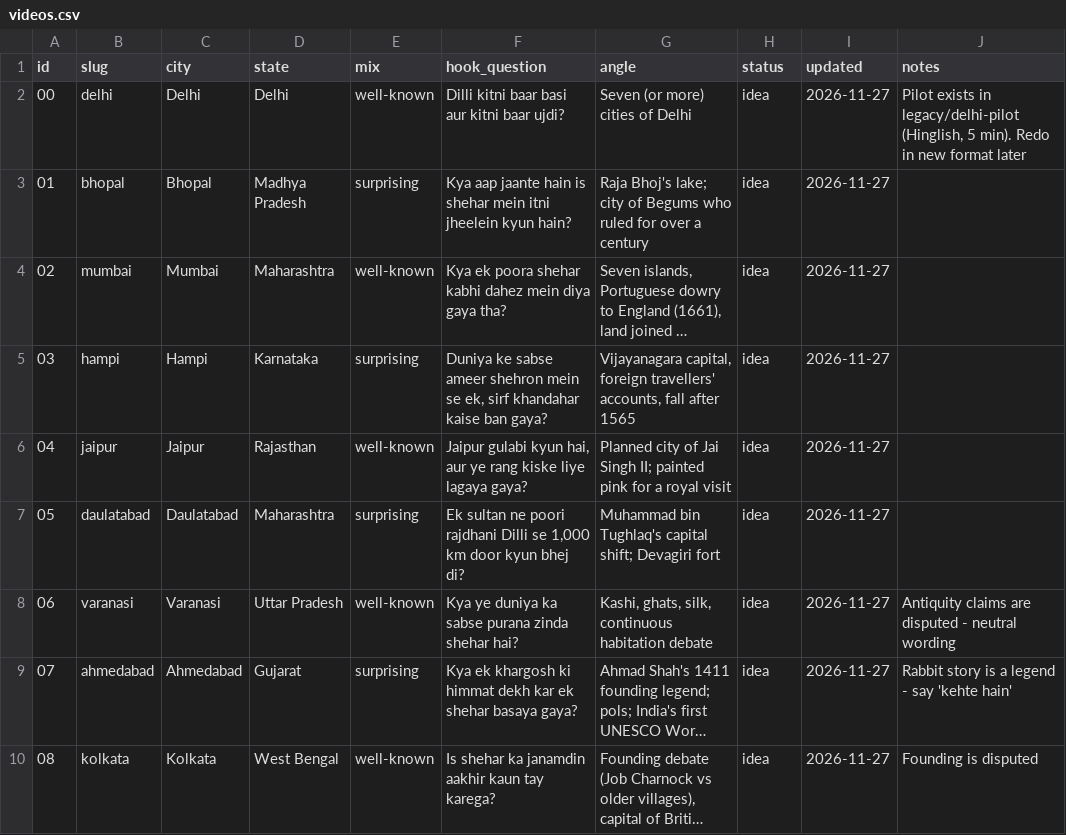
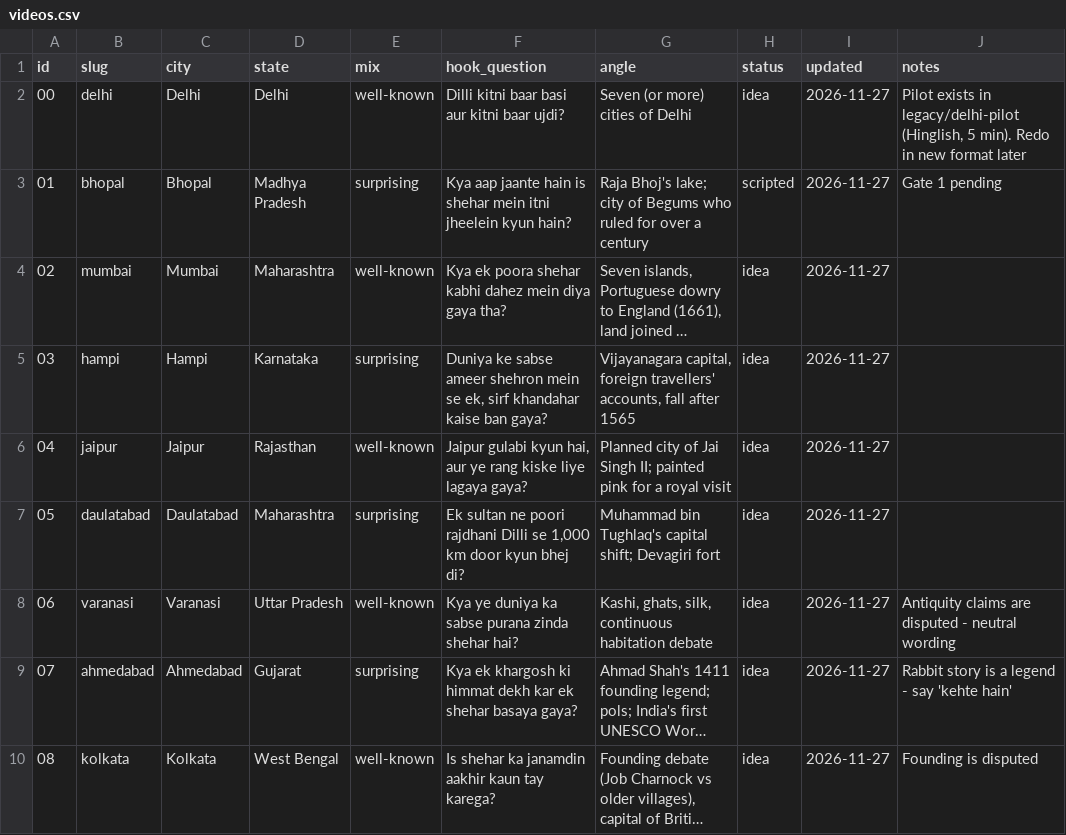
Before and after one commit to ChikhalkarS/epoch-archives, a CSV file: tracker/videos.csv, drawn as a sheet; only a part is shown; long unchanged cells end in …; the diff names each change by its address in the sheet, - before the commit and + after, or states it on an @@ line.

```diff
--- a/tracker/videos.csv
+++ b/tracker/videos.csv
-H3 (status): idea
+H3 (status): scripted
-J3 (notes): (empty)
+J3 (notes): Gate 1 pending
```
Also changed, not shown: 5 other files.
